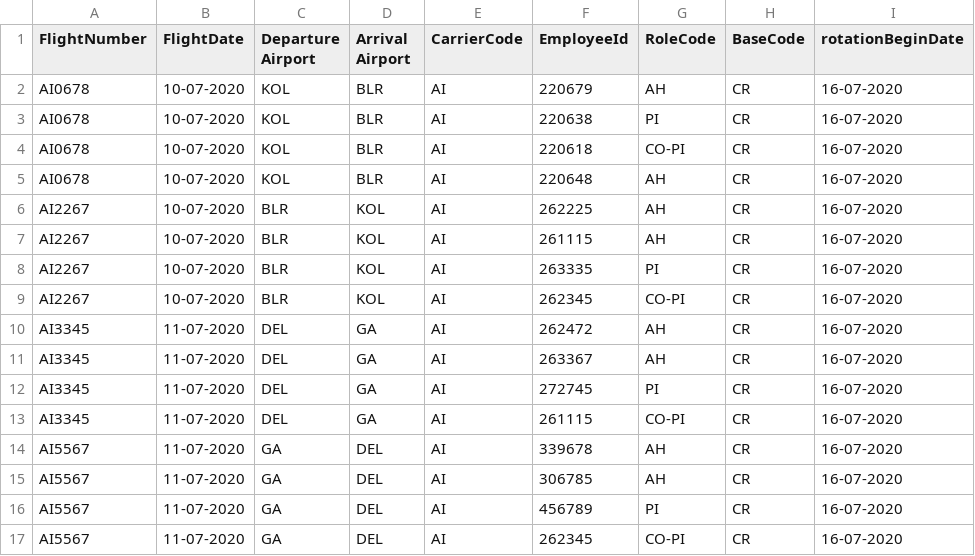
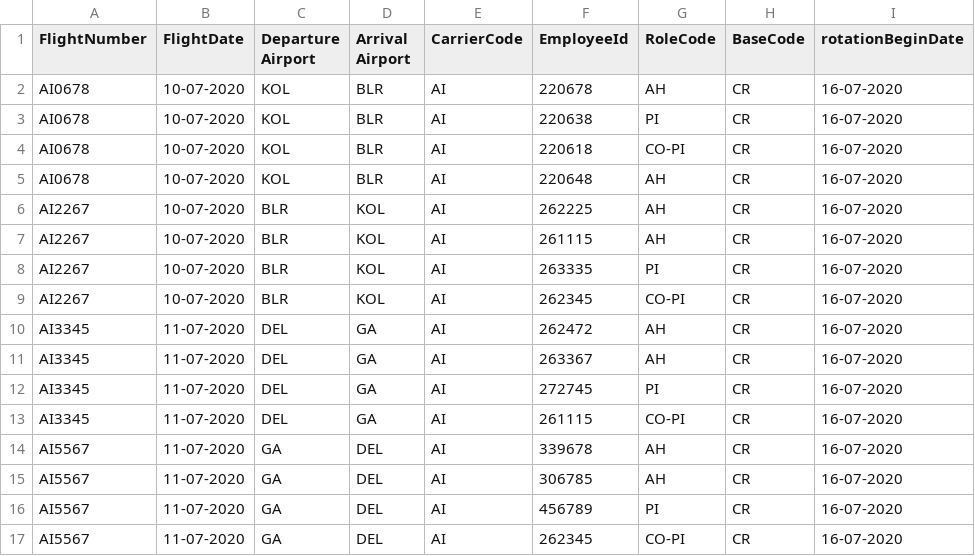
Before and after one commit to Rini2017/crewDetailsProject, a CSV file: src/main/java/com/api/crew/aso/service/crew&rotarysvc/Crew_RotarySvc.csv, drawn as a sheet.

```diff
--- a/src/main/java/com/api/crew/aso/service/crew&rotarysvc/Crew_RotarySvc.csv
+++ b/src/main/java/com/api/crew/aso/service/crew&rotarysvc/Crew_RotarySvc.csv
@@ -1,3 +1,3 @@
 FlightNumber,FlightDate,Departure Airport ,Arrival Airport,CarrierCode,EmployeeId,RoleCode,BaseCode,rotationBeginDate
-AI0678,10-07-2020,KOL,BLR,AI,220679,AH,CR,16-07-2020
+AI0678,10-07-2020,KOL,BLR,AI,220678,AH,CR,16-07-2020
 AI0678,10-07-2020,KOL,BLR,AI,220638,PI,CR,16-07-2020
```
Also changed, not shown: 20 other files.
